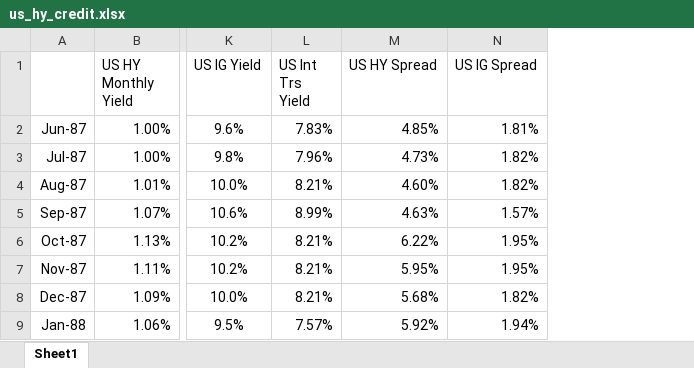
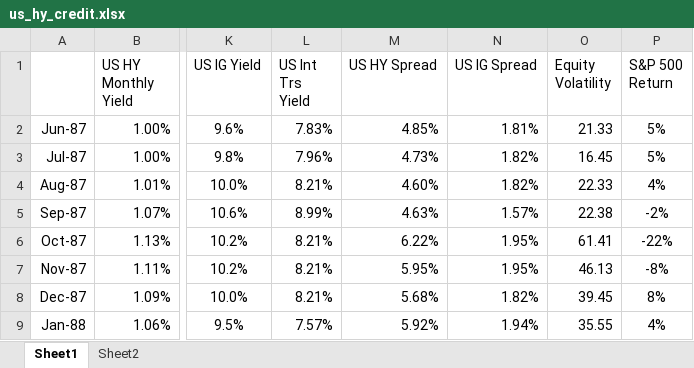
Before and after one commit to mattgbrady/code_projects, an Excel workbook: python/us_hy_credit.xlsx, sheet Sheet1, drawn as a sheet; only a part is shown, gaps mark what is left out; values as stored, in another font and other column widths than the file's, no borders; the diff names each change by its address in the sheet, - before the commit and + after, or states it on an @@ line.

```diff
--- a/python/us_hy_credit.xlsx (sheet Sheet1)
+++ b/python/us_hy_credit.xlsx (sheet Sheet1)
+sheet tab: Sheet2
+column O (Equity Volatility), rows 2-9: 21.33 | 16.45 | 22.33 | 22.38 | 61.41 | 46.13 | 39.45 | 35.55
+column P (S&P 500 Return), rows 2-9: 5% | 5% | 4% | -2% | -22% | -8% | 8% | 4%
```
Also changed, not shown: charts or pictures, 1 other file.
